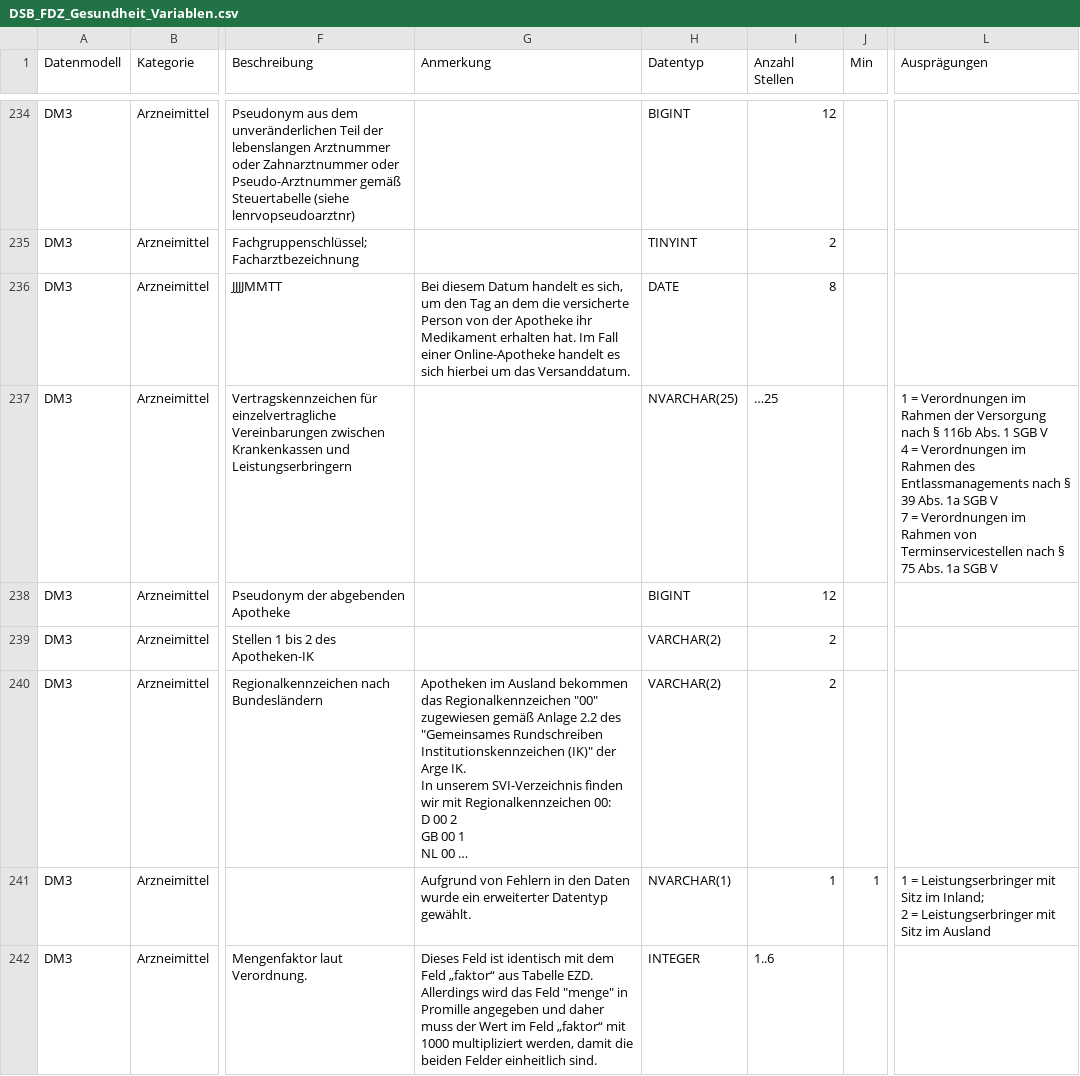
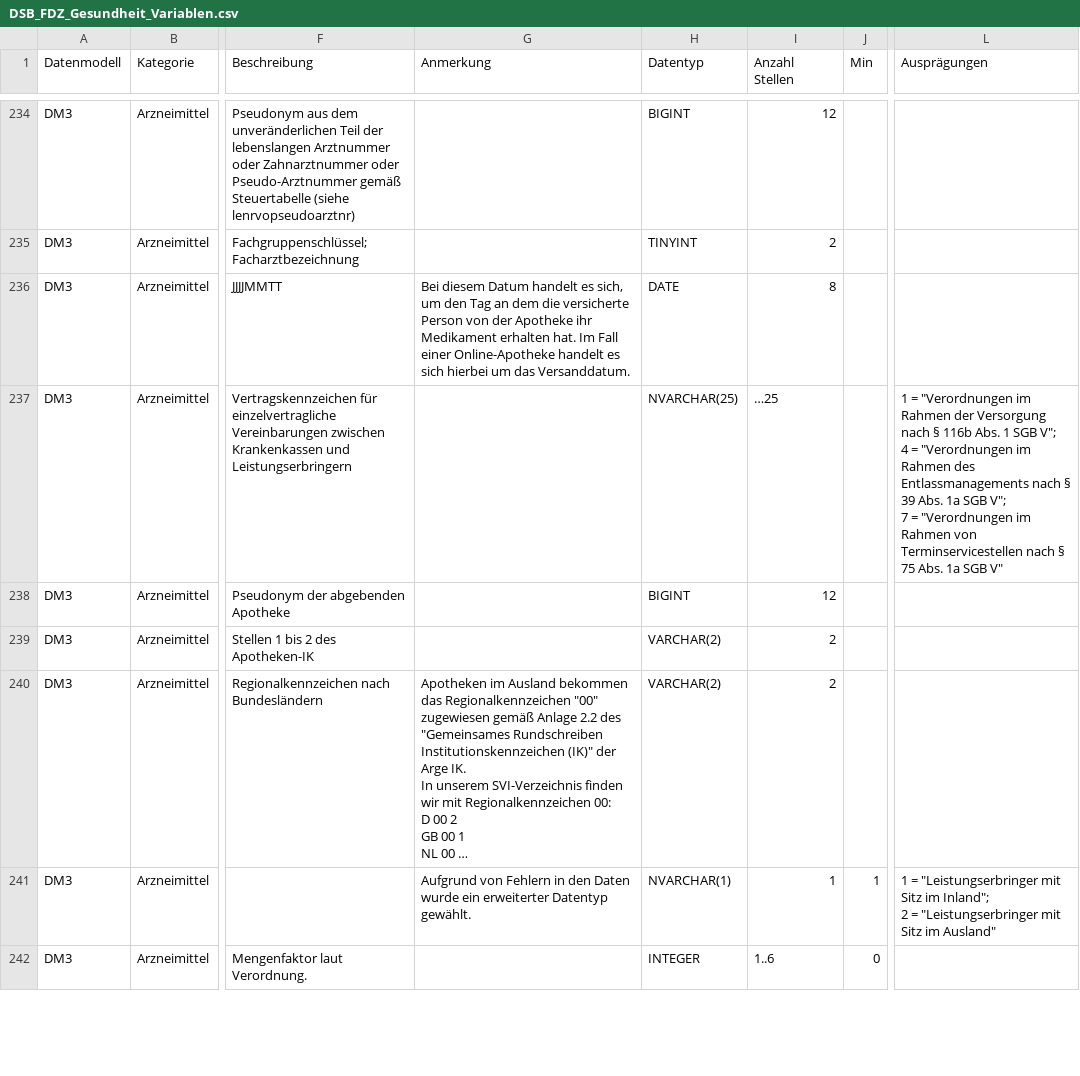
Before and after one commit to FDZ-Gesundheit/datensatzbeschreibung_fdz_gesundheit, a CSV file: DSB_FDZ_Gesundheit_Variablen.csv, drawn as a sheet; only a part is shown, gaps mark what is left out; long unchanged cells end in …; ↵ is a line break in a cell; the diff covers the shown part only; the diff names each change by its address in the sheet, - before the commit and + after, or states it on an @@ line.

```diff
--- a/DSB_FDZ_Gesundheit_Variablen.csv
+++ b/DSB_FDZ_Gesundheit_Variablen.csv
-L237 (Ausprägungen): 1 = Verordnungen im Rahmen der Versorgung nach § 116b Abs. 1 SGB V ↵ 4 = Verordnungen im Rahmen des Entlassmanagements nach § 39 Abs. 1a SGB V ↵ 7 = Verordnungen im Rahmen von Terminservicestellen nach § 75 Abs. 1a SGB V
+L237 (Ausprägungen): 1 = "Verordnungen im Rahmen der Versorgung nach § 116b Abs. 1 SGB V"; ↵ 4 = "Verordnungen im Rahmen des Entlassmanagements nach § 39 Abs. 1a SGB V"; ↵ 7 = "Verordnungen im Rahmen von Terminservicestellen nach § 75 Abs. 1a SGB V"
-L241 (Ausprägungen): 1 = Leistungserbringer mit Sitz im Inland; ↵ 2 = Leistungserbringer mit Sitz im Ausland
+L241 (Ausprägungen): 1 = "Leistungserbringer mit Sitz im Inland"; ↵ 2 = "Leistungserbringer mit Sitz im Ausland"
-G242 (Anmerkung): Dieses Feld ist identisch mit dem Feld „faktor“ aus Tabelle EZD. Allerdings wird das Feld "menge" in Promille angegeben und daher muss der Wert im Feld „faktor“ mit 1000 multipliziert werden, damit die beiden Felder einheitlich sind.
+G242 (Anmerkung): (empty)
-J242 (Min): (empty)
+J242 (Min): 0
```
Also changed, not shown: 15 edited cells elsewhere in this file, 3 other files.
